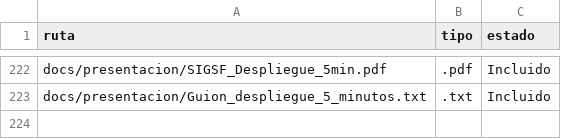
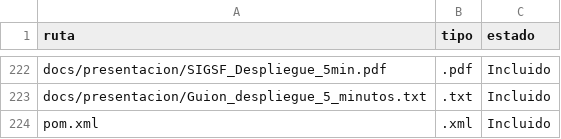
Before and after one commit to MiguelWaa/SistemaFinanciero, a CSV file: docs/Inventario_documentacion.csv, drawn as a sheet; only a part is shown, gaps mark what is left out.

```diff
--- a/docs/Inventario_documentacion.csv
+++ b/docs/Inventario_documentacion.csv
@@ -223 +223,2 @@ docs/presentacion/SIGSF_Despliegue_5min.pdf,.pdf,Incluido
 docs/presentacion/Guion_despliegue_5_minutos.txt,.txt,Incluido
+pom.xml,.xml,Incluido
```
